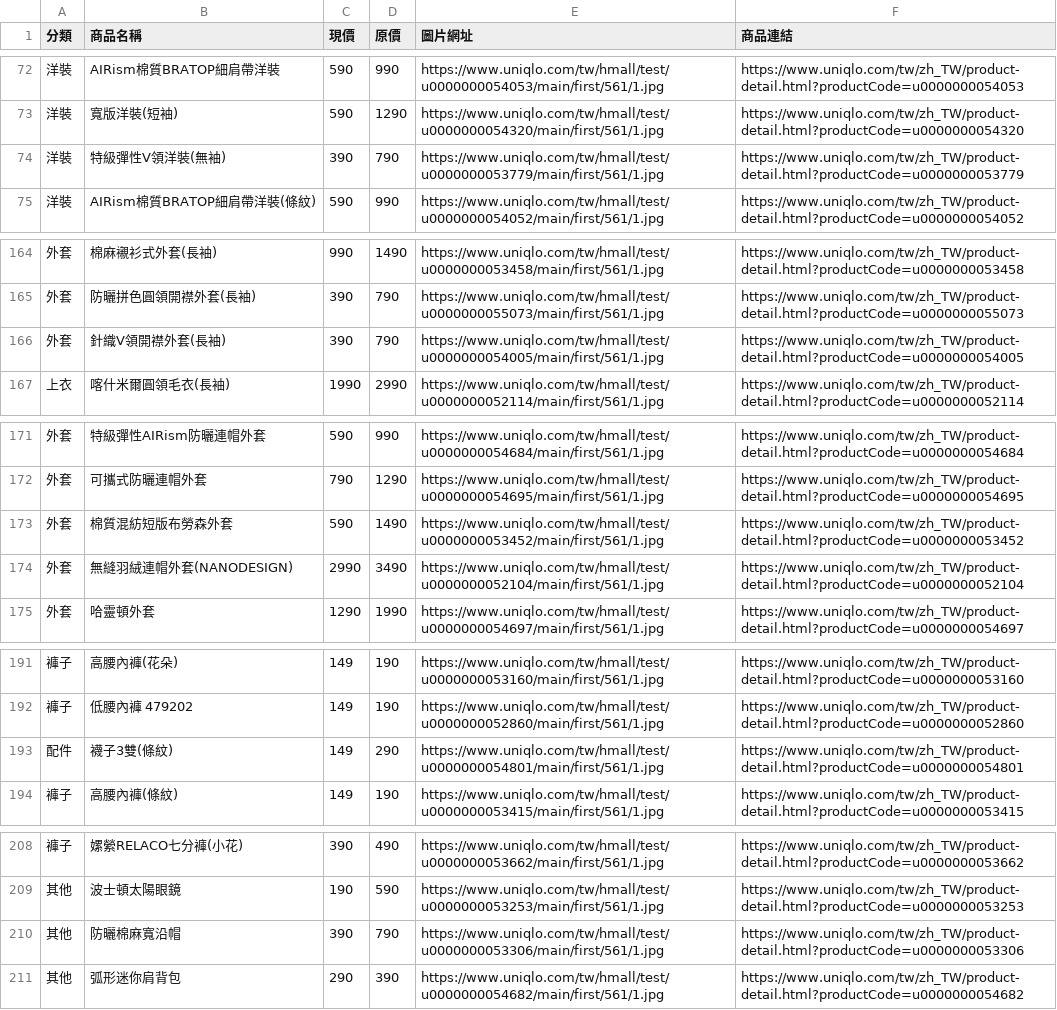
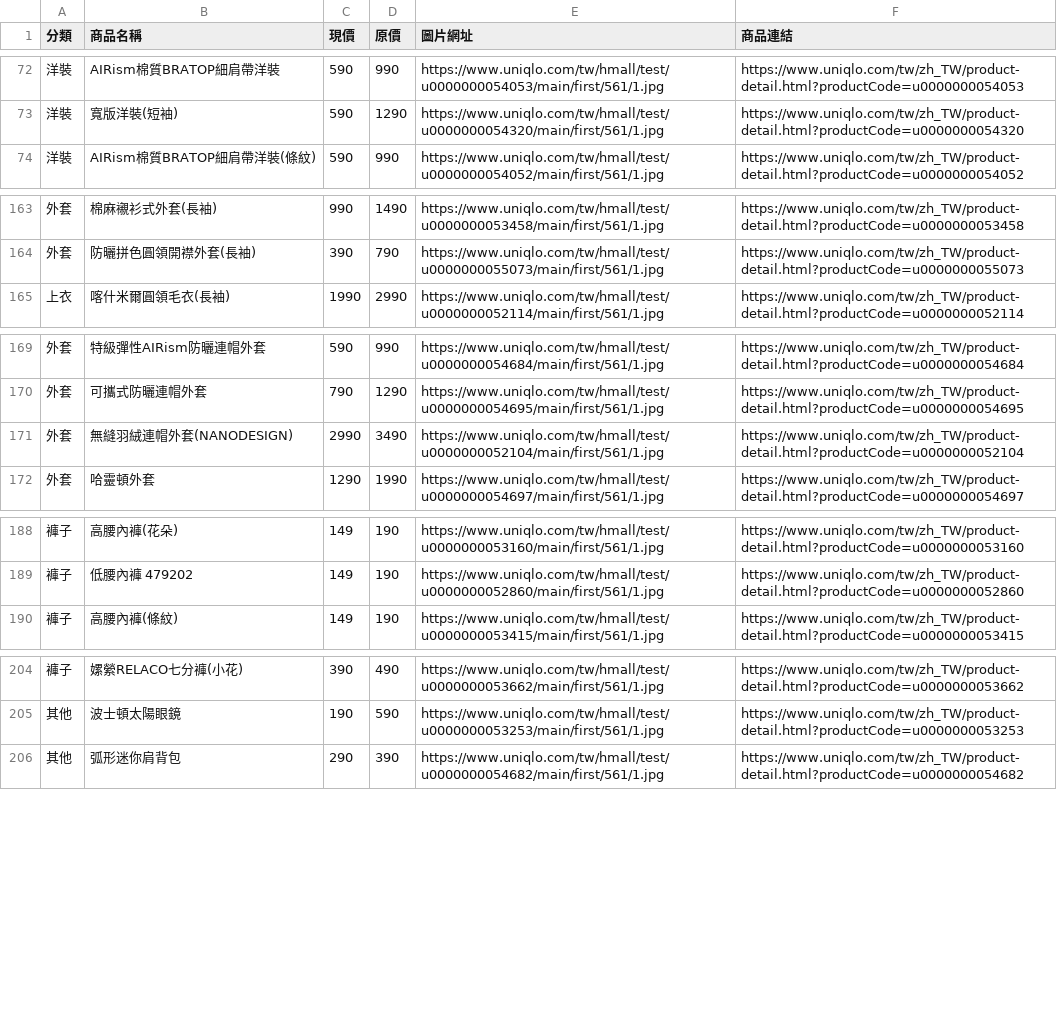
Before and after one commit to mooder16/on-sell-tracker, a CSV file: daily_deals.csv, drawn as a sheet; only a part is shown, gaps mark what is left out; the diff names each change by its address in the sheet, - before the commit and + after, or states it on an @@ line.

```diff
--- a/daily_deals.csv
+++ b/daily_deals.csv
-row 74: 洋裝 | 特級彈性V領洋裝(無袖) | 390 | 790 | https://www.uniqlo.com/tw/hmall/test/u0000000053779/main/first/561/1.jpg | https://www.uniqlo.com/tw/zh_TW/product-detail.html?productCode=u0000000053779
-row 166: 外套 | 針織V領開襟外套(長袖) | 390 | 790 | https://www.uniqlo.com/tw/hmall/test/u0000000054005/main/first/561/1.jpg | https://www.uniqlo.com/tw/zh_TW/product-detail.html?productCode=u0000000054005
-row 173: 外套 | 棉質混紡短版布勞森外套 | 590 | 1490 | https://www.uniqlo.com/tw/hmall/test/u0000000053452/main/first/561/1.jpg | https://www.uniqlo.com/tw/zh_TW/product-detail.html?productCode=u0000000053452
-row 193: 配件 | 襪子3雙(條紋) | 149 | 290 | https://www.uniqlo.com/tw/hmall/test/u0000000054801/main/first/561/1.jpg | https://www.uniqlo.com/tw/zh_TW/product-detail.html?productCode=u0000000054801
-row 210: 其他 | 防曬棉麻寬沿帽 | 390 | 790 | https://www.uniqlo.com/tw/hmall/test/u0000000053306/main/first/561/1.jpg | https://www.uniqlo.com/tw/zh_TW/product-detail.html?productCode=u0000000053306
```
Also changed, not shown: 5 other files.
